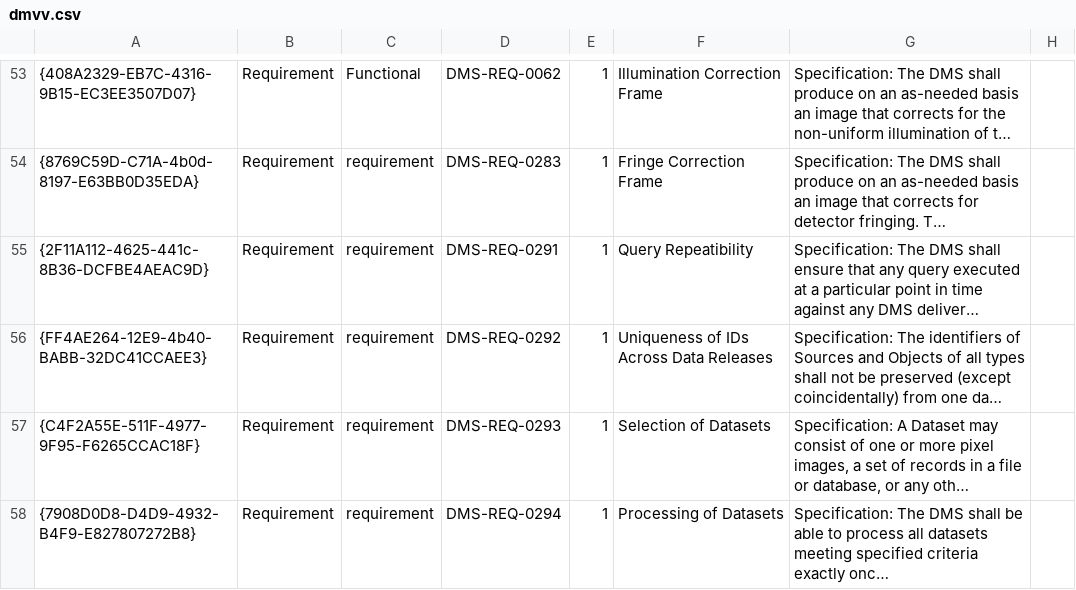
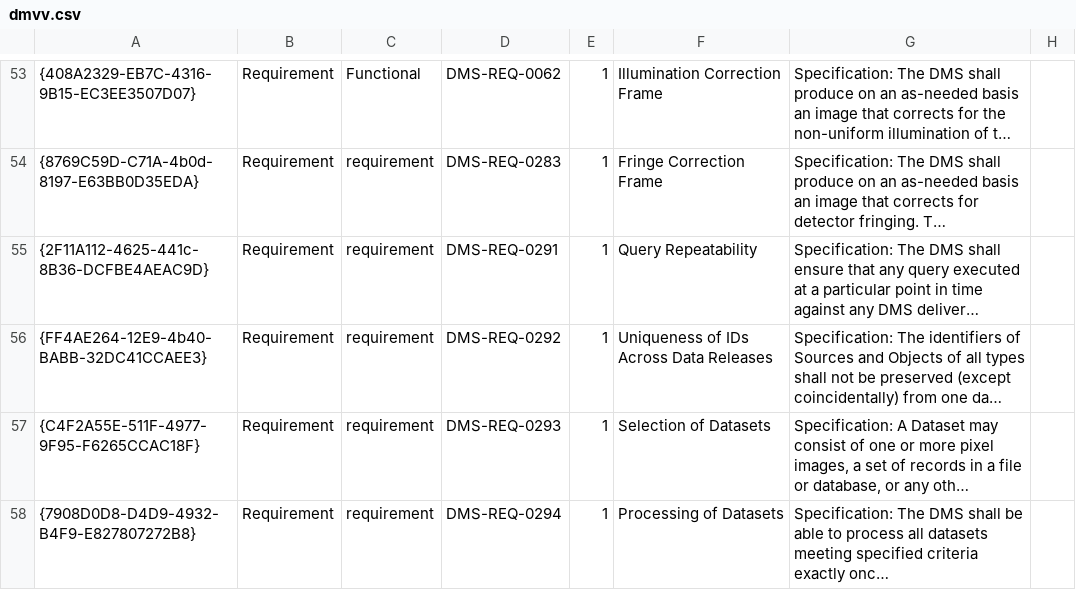
Before and after one commit to lsst/LDM-503, a CSV file: dmvv.csv, drawn as a sheet; only a part is shown, gaps mark what is left out; long unchanged cells end in …; the diff covers the shown part only; the diff names each change by its address in the sheet, - before the commit and + after, or states it on an @@ line.

```diff
--- a/dmvv.csv
+++ b/dmvv.csv
-F55: Query Repeatibility
+F55: Query Repeatability
```
Also changed, not shown: 2 edited cells elsewhere in this file, TopLevelTestSpecs.csv, 15 other files.
